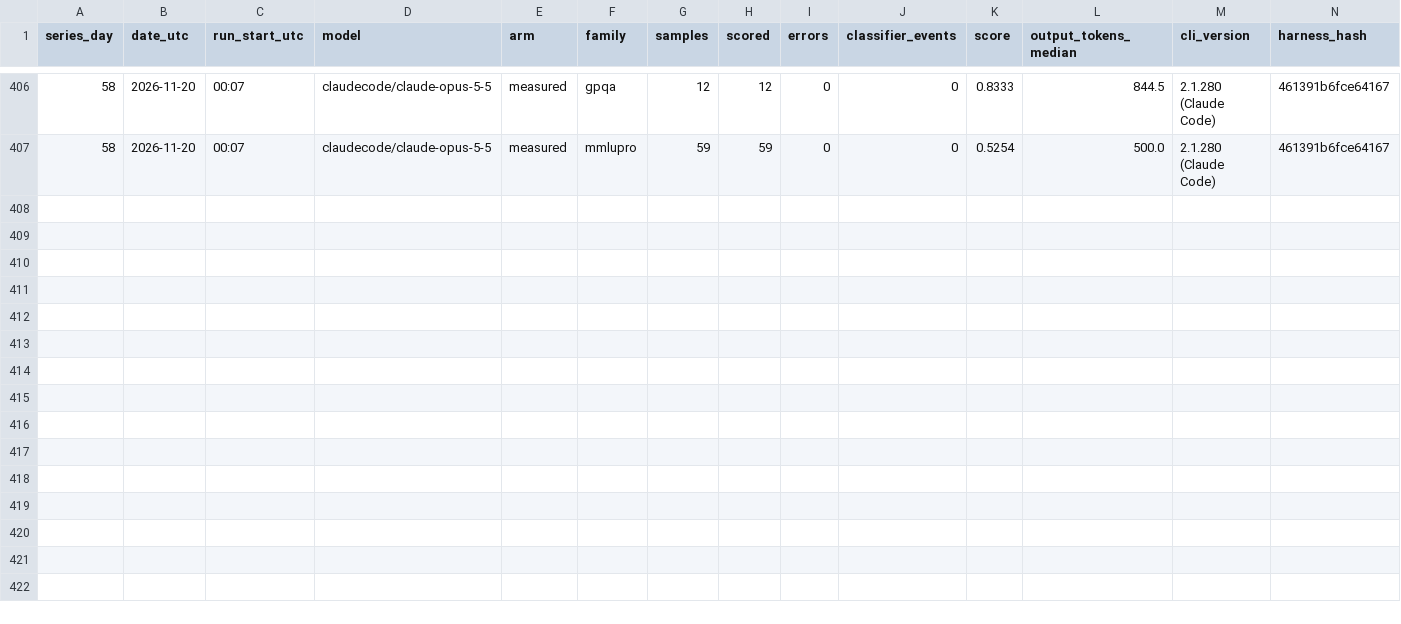
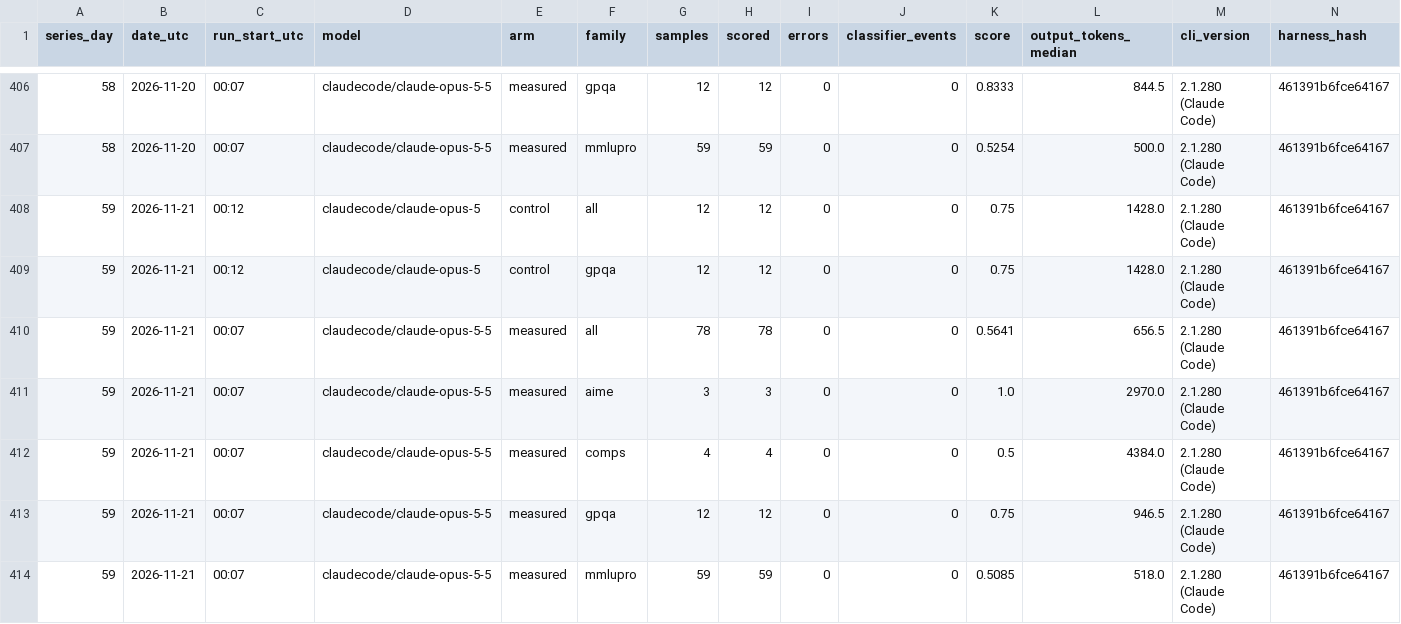
Before and after one commit to unfocusedbunny/claudelit, a CSV file: data/livenerf/daily.csv, drawn as a sheet; only a part is shown, gaps mark what is left out; rows hold the shown columns only; the diff names each change by its address in the sheet, - before the commit and + after, or states it on an @@ line.

```diff
--- a/data/livenerf/daily.csv
+++ b/data/livenerf/daily.csv
+row 408: 59 | 2026-11-21 | 00:12 | claudecode/claude-opus-5 | control | all | 12 | 12 | 0 | 0 | 0.75 | 1428.0 | 2.1.280 (Claude Code) | 461391b6fce64167
+row 409: 59 | 2026-11-21 | 00:12 | claudecode/claude-opus-5 | control | gpqa | 12 | 12 | 0 | 0 | 0.75 | 1428.0 | 2.1.280 (Claude Code) | 461391b6fce64167
+row 410: 59 | 2026-11-21 | 00:07 | claudecode/claude-opus-5-5 | measured | all | 78 | 78 | 0 | 0 | 0.5641 | 656.5 | 2.1.280 (Claude Code) | 461391b6fce64167
+row 411: 59 | 2026-11-21 | 00:07 | claudecode/claude-opus-5-5 | measured | aime | 3 | 3 | 0 | 0 | 1.0 | 2970.0 | 2.1.280 (Claude Code) | 461391b6fce64167
+row 412: 59 | 2026-11-21 | 00:07 | claudecode/claude-opus-5-5 | measured | comps | 4 | 4 | 0 | 0 | 0.5 | 4384.0 | 2.1.280 (Claude Code) | 461391b6fce64167
+row 413: 59 | 2026-11-21 | 00:07 | claudecode/claude-opus-5-5 | measured | gpqa | 12 | 12 | 0 | 0 | 0.75 | 946.5 | 2.1.280 (Claude Code) | 461391b6fce64167
+row 414: 59 | 2026-11-21 | 00:07 | claudecode/claude-opus-5-5 | measured | mmlupro | 59 | 59 | 0 | 0 | 0.5085 | 518.0 | 2.1.280 (Claude Code) | 461391b6fce64167
```
Also changed, not shown: data/github/daily.csv.
